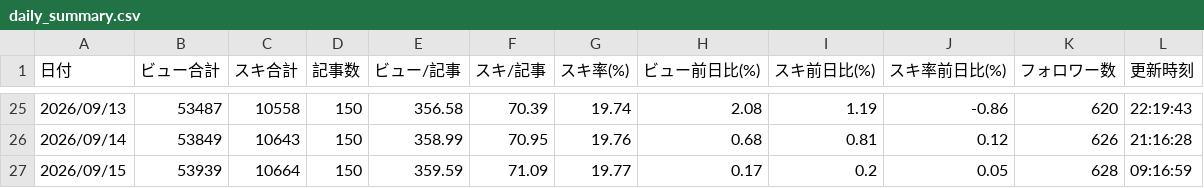
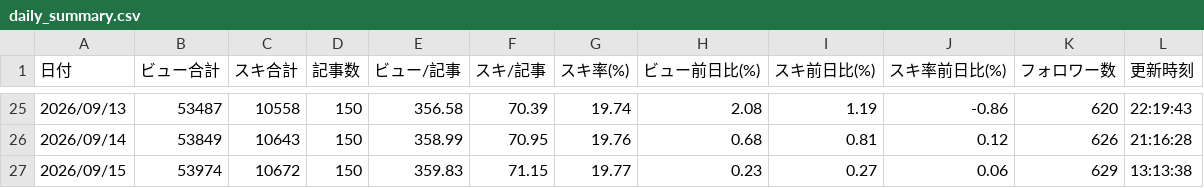
Before and after one commit to thinkingshiba0526-dot/note-stats-dashboard, a CSV file: data/daily_summary.csv, drawn as a sheet; only a part is shown, gaps mark what is left out.

```diff
--- a/data/daily_summary.csv
+++ b/data/daily_summary.csv
@@ -26,2 +26,2 @@
 2026/09/14,53849,10643,150,358.99,70.95,19.76,0.68,0.81,0.12,626,21:16:28
-2026/09/15,53939,10664,150,359.59,71.09,19.77,0.17,0.2,0.05,628,09:16:59
+2026/09/15,53974,10672,150,359.83,71.15,19.77,0.23,0.27,0.06,629,13:13:38
```
Also changed, not shown: data/articles.csv, data/followers.csv, 5 other files.
